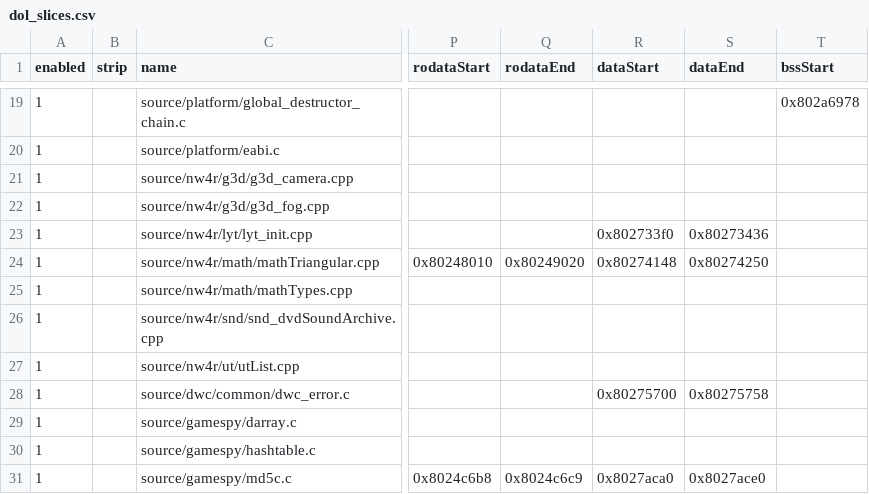
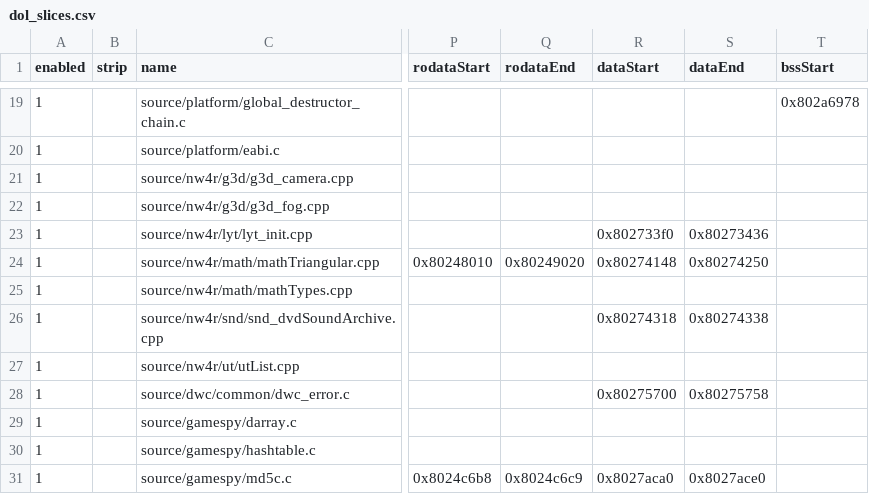
Before and after one commit to terorie/mkw, a CSV file: pack/dol_slices.csv, drawn as a sheet; only a part is shown, gaps mark what is left out; the diff names each change by its address in the sheet, - before the commit and + after, or states it on an @@ line.

```diff
--- a/pack/dol_slices.csv
+++ b/pack/dol_slices.csv
-R26 (dataStart): (empty)
+R26 (dataStart): 0x80274318
-S26 (dataEnd): (empty)
+S26 (dataEnd): 0x80274338
```
Also changed, not shown: 8 other files.
